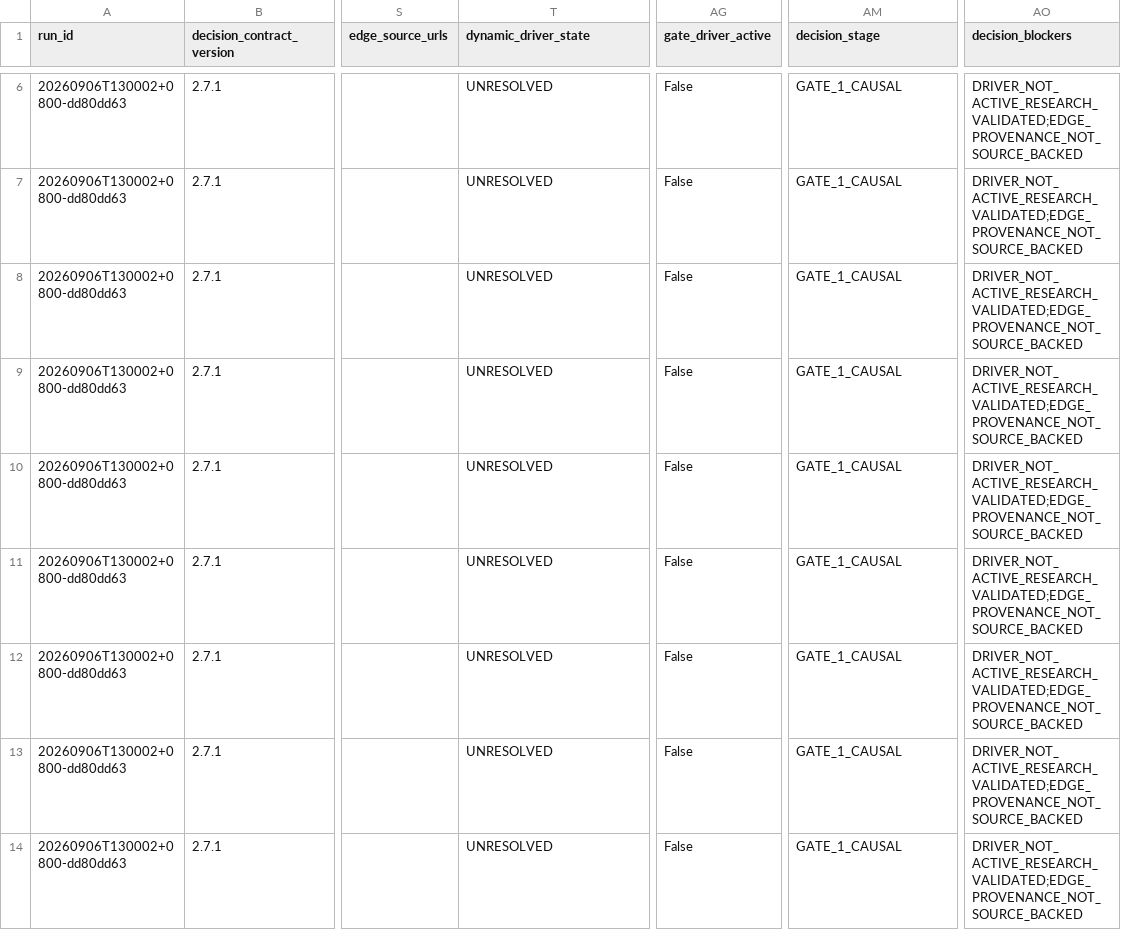
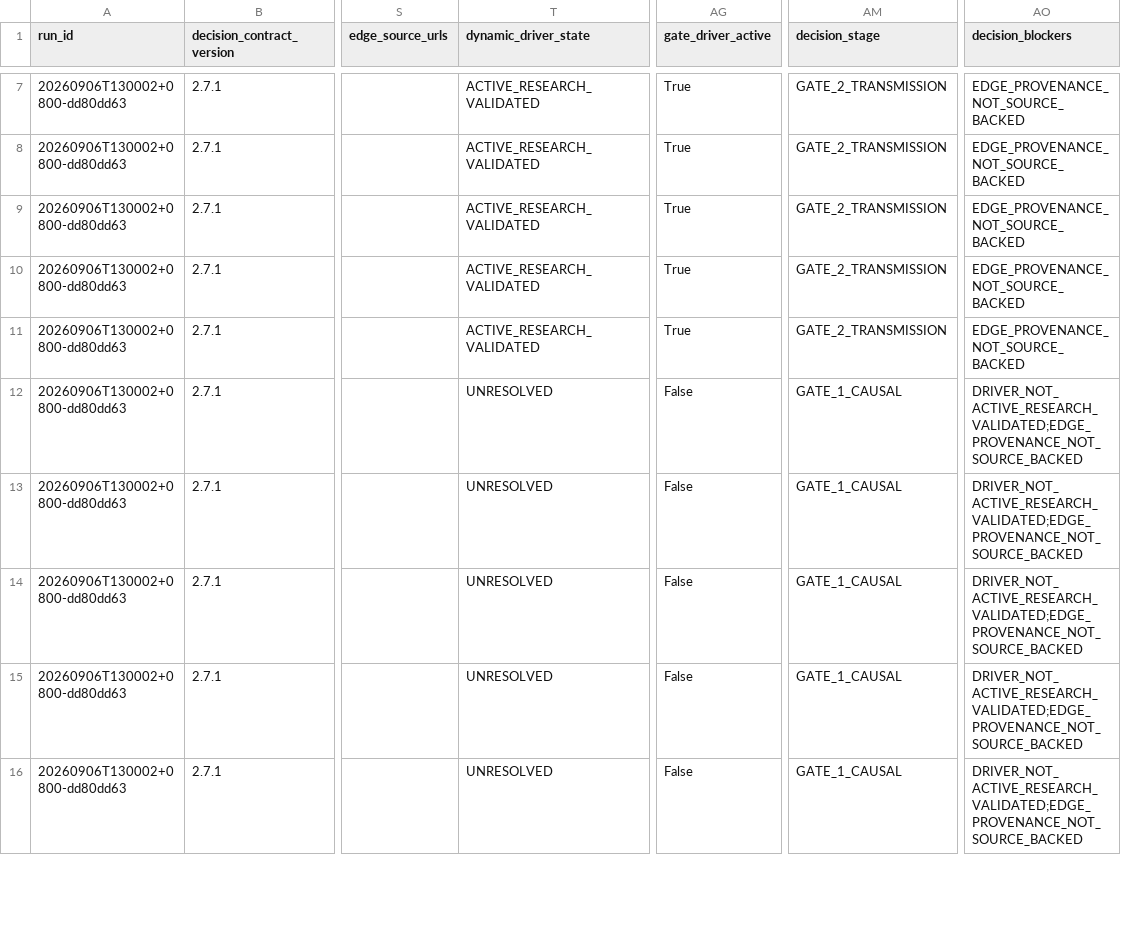
Before and after one commit to pa45251/alpha-hunter-v2, a CSV file: output/decision_board.csv, drawn as a sheet; only a part is shown, gaps mark what is left out; the shorter side is filled out with more unchanged rows; addresses are those after the commit; the diff covers the shown part only; the diff names each change by its address in the sheet, - before the commit and + after, or states it on an @@ line.

```diff
--- a/output/decision_board.csv
+++ b/output/decision_board.csv
-T7:T11 (dynamic_driver_state): UNRESOLVED
+T7:T11 (dynamic_driver_state): ACTIVE_RESEARCH_VALIDATED
-AG7:AG11 (gate_driver_active): False
+AG7:AG11 (gate_driver_active): True
-AM7:AM11 (decision_stage): GATE_1_CAUSAL
+AM7:AM11 (decision_stage): GATE_2_TRANSMISSION
-AO7:AO11 (decision_blockers): DRIVER_NOT_ACTIVE_RESEARCH_VALIDATED;EDGE_PROVENANCE_NOT_SOURCE_BACKED
+AO7:AO11 (decision_blockers): EDGE_PROVENANCE_NOT_SOURCE_BACKED
```
Also changed, not shown: 1 added row, 1 removed row and 36 edited cells elsewhere in this file, output/decision_history.csv, output/driver_activation_v3.csv, 4 other files.
